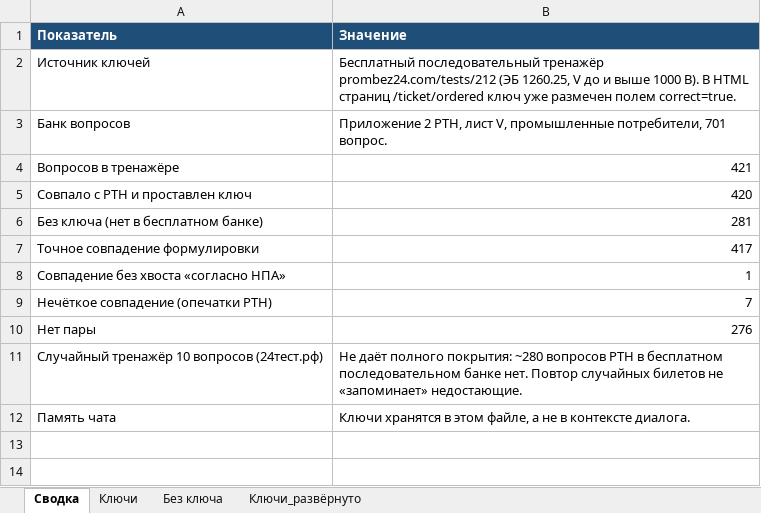
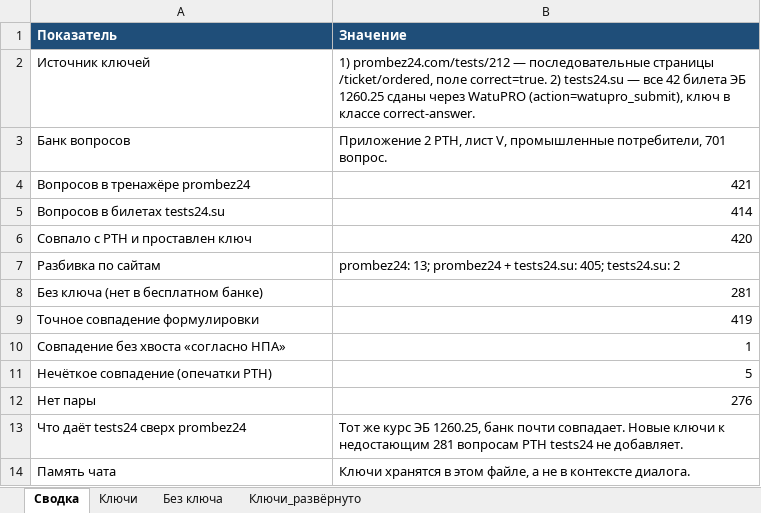
Before and after one commit to lysakalenushka-hash/-, an Excel workbook: электробезопасность_V_ключи_тренажёр.xlsx, sheet Сводка, drawn as a sheet; values as stored, in another font and other column widths than the file's, no borders; removed rows and columns are numbered as before the commit, all else as after; the diff names each change by its address in the sheet, - before the commit and + after, or states it on an @@ line.

```diff
--- a/электробезопасность_V_ключи_тренажёр.xlsx (sheet Сводка)
+++ b/электробезопасность_V_ключи_тренажёр.xlsx (sheet Сводка)
-B2 (Значение): Бесплатный последовательный тренажёр prombez24.com/tests/212 (ЭБ 1260.25, V до и выше 1000 В). В HTML страниц /ticket/ordered ключ уже размечен полем correct=true.
+B2 (Значение): 1) prombez24.com/tests/212 — последовательные страницы /ticket/ordered, поле correct=true. 2) tests24.su — все 42 билета ЭБ 1260.25 сданы через WatuPRO (action=watupro_submit), ключ в классе correct-answer.
-A4 (Показатель): Вопросов в тренажёре
+A4 (Показатель): Вопросов в тренажёре prombez24
+row 5: Вопросов в билетах tests24.su | 414
+row 7: Разбивка по сайтам | prombez24: 13; prombez24 + tests24.su: 405; tests24.su: 2
-B9 (Значение): 417
+B9 (Значение): 419
-B11 (Значение): 7
+B11 (Значение): 5
-row 11: Случайный тренажёр 10 вопросов (24тест.рф) | Не даёт полного покрытия: ~280 вопросов РТН в бесплатном последовательном банке нет. Повтор случайных билетов не «запоминает» недостающие.
+row 13: Что даёт tests24 сверх prombez24 | Тот же курс ЭБ 1260.25, банк почти совпадает. Новые ключи к недостающим 281 вопросам РТН tests24 не добавляет.
```
Also changed, not shown: sheet Ключи, sheet Без ключа, 2 other files.
